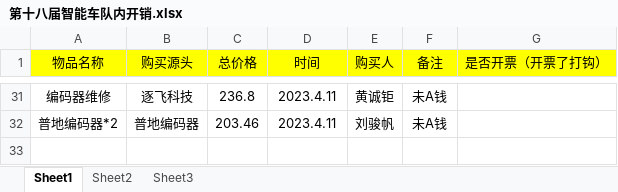
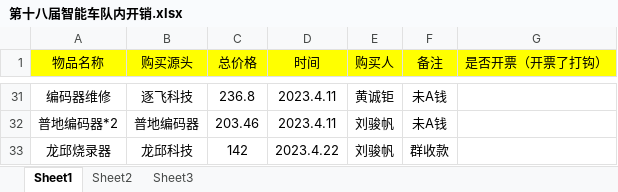
Before and after one commit to MrSu18/SmartCar-S18, an Excel workbook: docs/财务/第十八届智能车队内开销.xlsx, sheet Sheet1, drawn as a sheet; only a part is shown, gaps mark what is left out; values as stored, in another font and other column widths than the file's, no borders; the diff names each change by its address in the sheet, - before the commit and + after, or states it on an @@ line.

```diff
--- a/docs/财务/第十八届智能车队内开销.xlsx (sheet Sheet1)
+++ b/docs/财务/第十八届智能车队内开销.xlsx (sheet Sheet1)
+row 33: 龙邱烧录器 | 龙邱科技 | 142 | 2023.4.22 | 刘骏帆 | 群收款
```
Also changed, not shown: 15 other files.
